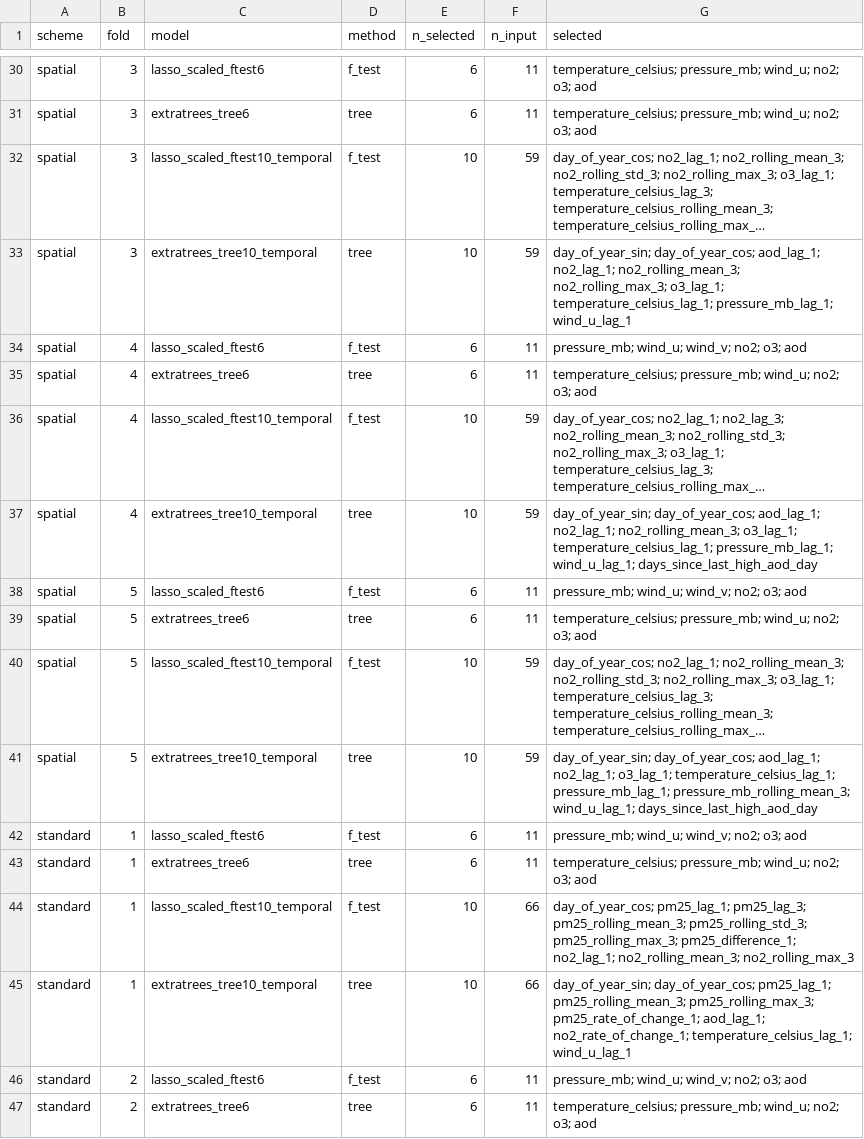
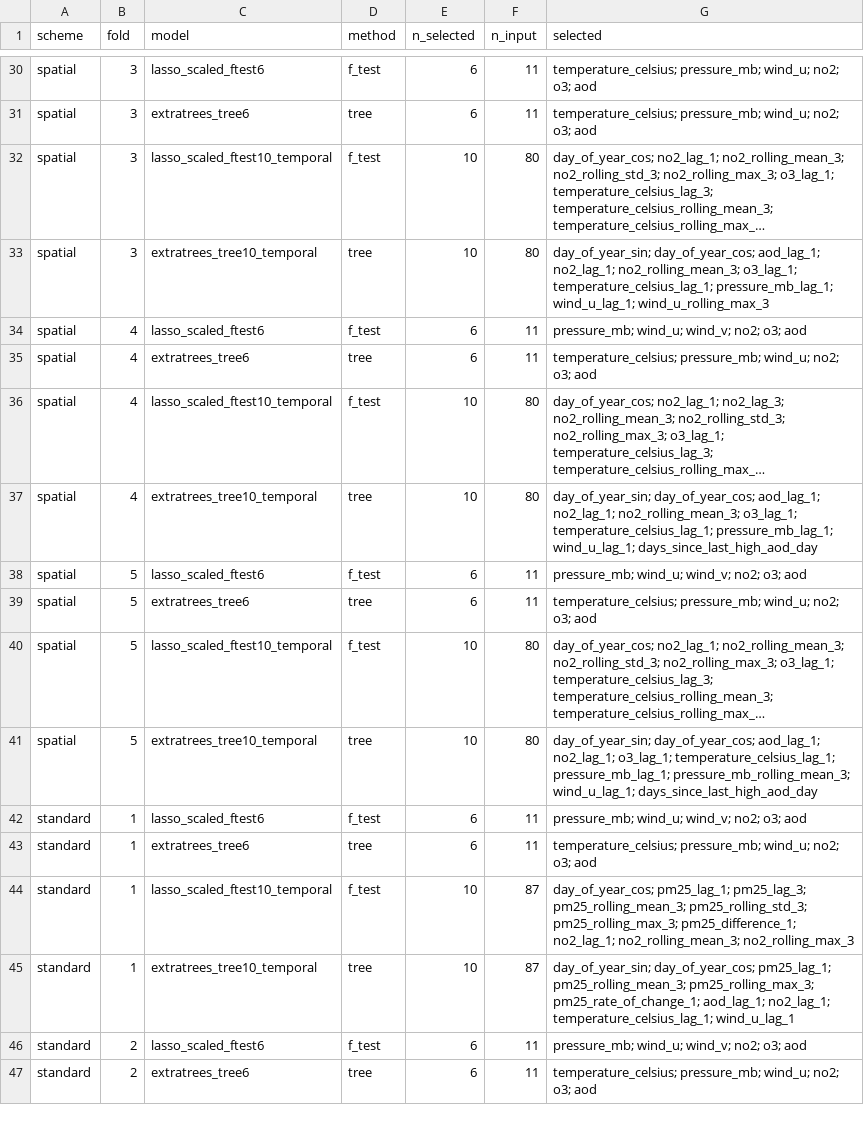
Before and after one commit to yasmine19-1/pm25-forecasting, a CSV file: results/parts/m3_selected_features.csv, drawn as a sheet; only a part is shown, gaps mark what is left out; long unchanged cells end in …; the diff covers the shown part only; the diff names each change by its address in the sheet, - before the commit and + after, or states it on an @@ line.

```diff
--- a/results/parts/m3_selected_features.csv
+++ b/results/parts/m3_selected_features.csv
-F32:F33 (n_input): 59
+F32:F33 (n_input): 80
-G33 (selected): …no2_lag_1; no2_rolling_mean_3; no2_rolling_max_3; o3_lag_1; temperature_celsius_lag_1; pressure_mb_lag_1; wind_u_lag_1
+G33 (selected): …no2_lag_1; no2_rolling_mean_3; o3_lag_1; temperature_celsius_lag_1; pressure_mb_lag_1; wind_u_lag_1; wind_u_rolling_max_3
-F36:F37 (n_input): 59
+F36:F37 (n_input): 80
-F40:F41 (n_input): 59
+F40:F41 (n_input): 80
-F44:F45 (n_input): 66
+F44:F45 (n_input): 87
-G45 (selected): …pm25_rate_of_change_1; aod_lag_1; no2_rate_of_change_1; temperature_celsius_lag_1; wind_u_lag_1
+G45 (selected): …pm25_rate_of_change_1; aod_lag_1; no2_lag_1; temperature_celsius_lag_1; wind_u_lag_1
```
Also changed, not shown: 28 edited cells elsewhere in this file, results/parts/audit.csv, results/parts/m3_pipeline_check.csv, 26 other files.
